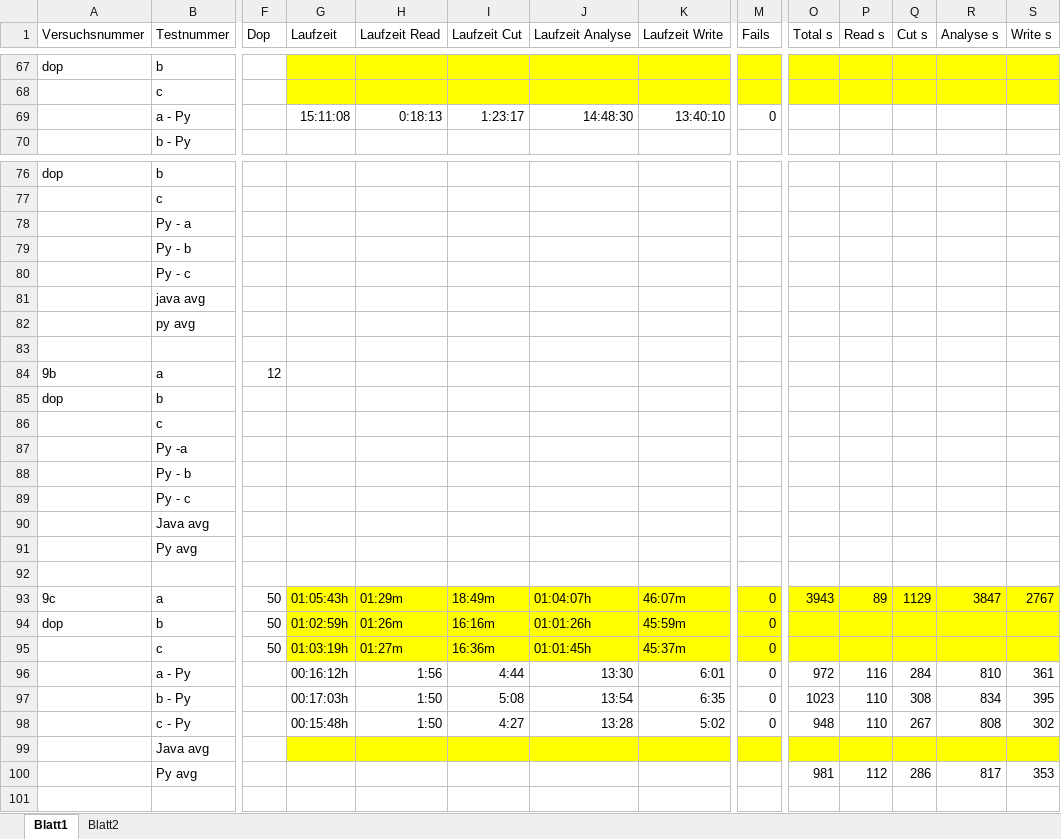
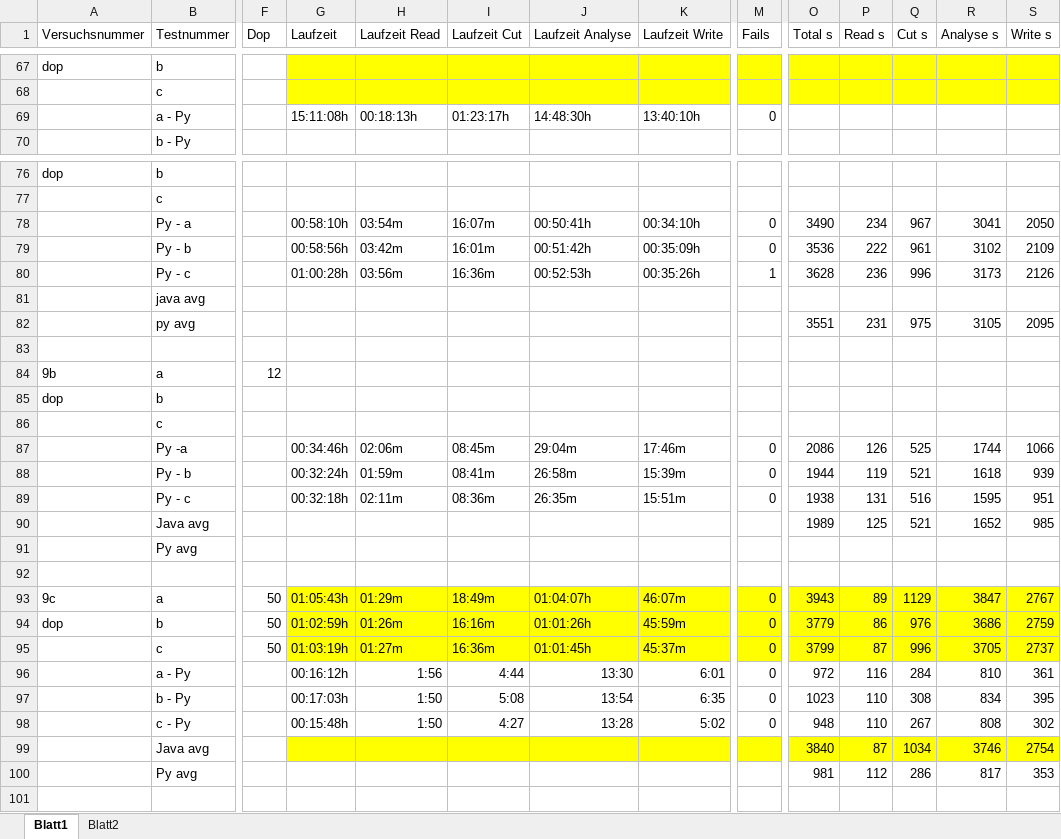
Before and after one commit to RobNE/BachelorThesis, an Excel workbook: Code/Results.xlsx, sheet Blatt1, drawn as a sheet; only a part is shown, gaps mark what is left out; values as stored, in another font and other column widths than the file's, no borders; removed rows and columns are numbered as before the commit, all else as after; rows hold the shown columns only; the diff covers the shown part only; the diff names each change by its address in the sheet, - before the commit and + after, or states it on an @@ line.

Commit message:
New results, worked on 4.3

```diff
--- a/Code/Results.xlsx (sheet Blatt1)
+++ b/Code/Results.xlsx (sheet Blatt1)
-G69 (Laufzeit): 15:11:08
+G69 (Laufzeit): 15:11:08h
-H69 (Laufzeit Read): 0:18:13
+H69 (Laufzeit Read): 00:18:13h
-I69 (Laufzeit Cut): 1:23:17
+I69 (Laufzeit Cut): 01:23:17h
-J69 (Laufzeit Analyse): 14:48:30
+J69 (Laufzeit Analyse): 14:48:30h
-K69 (Laufzeit Write): 13:40:10
+K69 (Laufzeit Write): 13:40:10h
-row 78:  | Py - a
-row 79:  | Py - b
-row 80:  | Py - c
+row 78:  | Py - a |  | 00:58:10h | 03:54m | 16:07m | 00:50:41h | 00:34:10h | 0 | 3490 | 234 | 967 | 3041 | 2050
+row 79:  | Py - b |  | 00:58:56h | 03:42m | 16:01m | 00:51:42h | 00:35:09h | 0 | 3536 | 222 | 961 | 3102 | 2109
+row 80:  | Py - c |  | 01:00:28h | 03:56m | 16:36m | 00:52:53h | 00:35:26h | 1 | 3628 | 236 | 996 | 3173 | 2126
-row 82:  | py avg
+row 82:  | py avg |  |  |  |  |  |  |  | 3551 | 231 | 975 | 3105 | 2095
-row 87:  | Py -a
-row 88:  | Py - b
-row 89:  | Py - c
@@ row 90 moved to row 162: Java avg @@
+row 87:  | Py -a |  | 00:34:46h | 02:06m | 08:45m | 29:04m | 17:46m | 0 | 2086 | 126 | 525 | 1744 | 1066
+row 88:  | Py - b |  | 00:32:24h | 01:59m | 08:41m | 26:58m | 15:39m | 0 | 1944 | 119 | 521 | 1618 | 939
+row 89:  | Py - c |  | 00:32:18h | 02:11m | 08:36m | 26:35m | 15:51m | 0 | 1938 | 131 | 516 | 1595 | 951
+row 90:  | Java avg |  |  |  |  |  |  |  | 1989 | 125 | 521 | 1652 | 985
-O94 (Total s): (empty)
+O94 (Total s): 3779
-P94 (Read s): (empty)
+P94 (Read s): 86
-Q94 (Cut s): (empty)
+Q94 (Cut s): 976
-R94 (Analyse s): (empty)
+R94 (Analyse s): 3686
-S94 (Write s): (empty)
+S94 (Write s): 2759
-O95 (Total s): (empty)
+O95 (Total s): 3799
-P95 (Read s): (empty)
+P95 (Read s): 87
-Q95 (Cut s): (empty)
+Q95 (Cut s): 996
-R95 (Analyse s): (empty)
+R95 (Analyse s): 3705
-S95 (Write s): (empty)
+S95 (Write s): 2737
@@ row 99 moved to row 171: Java avg @@
+row 99:  | Java avg |  |  |  |  |  |  |  | 3840 | 87 | 1034 | 3746 | 2754
```
Also changed, not shown: 36 added rows and 2 removed rows elsewhere in this sheet, 7 other files.
